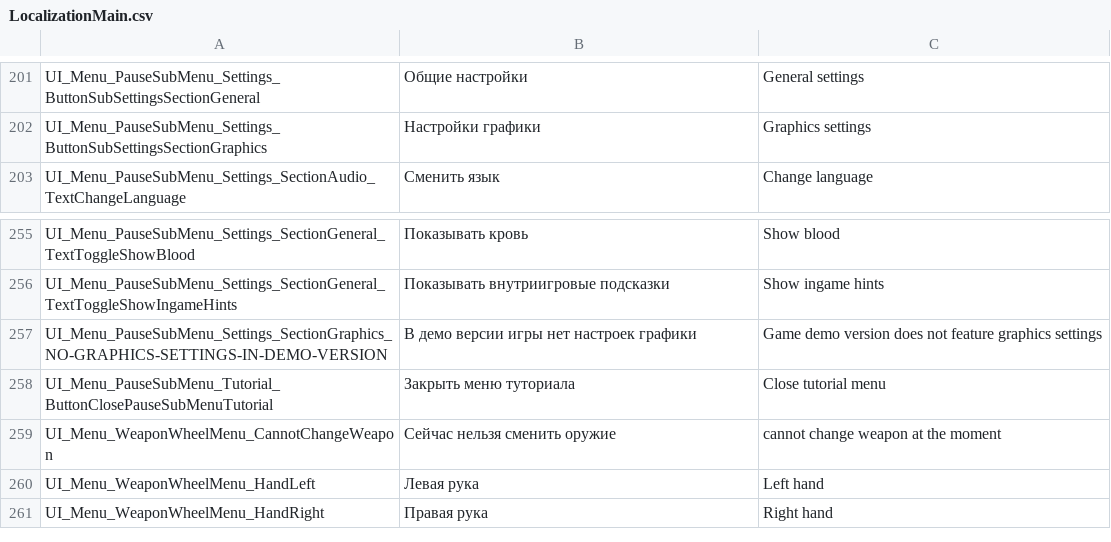
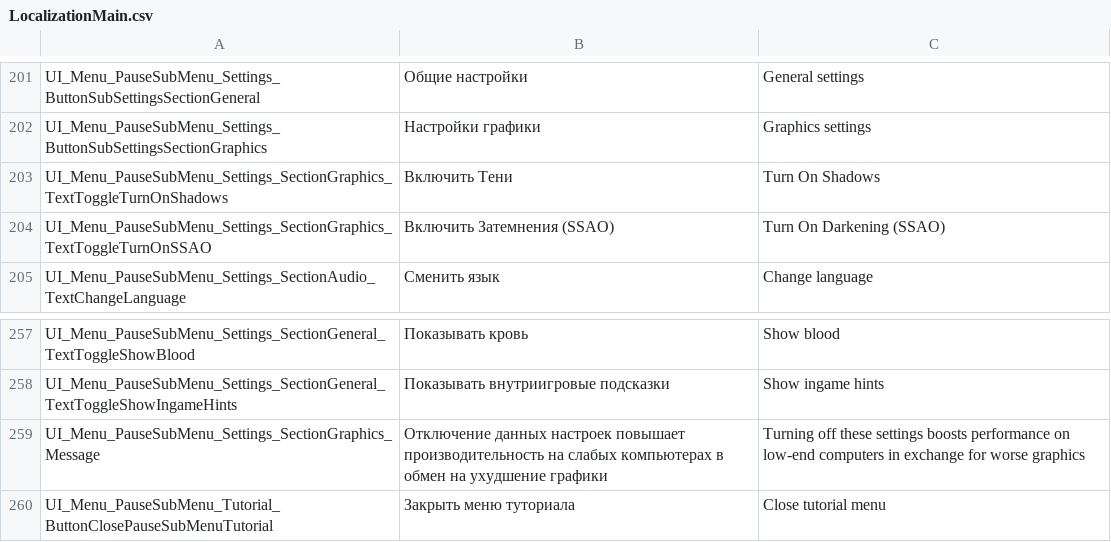
Before and after one commit to PanichMark/IvanPetrovichGoesToAmerica_Unity, a CSV file: Assets/1_Core/3_LocalizationSystem/LocalizationMain.csv, drawn as a sheet; only a part is shown, gaps mark what is left out; the shorter side is filled out with more unchanged rows.

Commit message:
Working on Adding some minor Graphics Settings

```diff
--- a/Assets/1_Core/3_LocalizationSystem/LocalizationMain.csv
+++ b/Assets/1_Core/3_LocalizationSystem/LocalizationMain.csv
@@ -202,2 +202,4 @@ UI_Menu_PauseSubMenu_Settings_ButtonSubSettingsSectionGeneral,Общие нас
 UI_Menu_PauseSubMenu_Settings_ButtonSubSettingsSectionGraphics,Настройки графики,Graphics settings
+UI_Menu_PauseSubMenu_Settings_SectionGraphics_TextToggleTurnOnShadows,Включить Тени,Turn On Shadows
+UI_Menu_PauseSubMenu_Settings_SectionGraphics_TextToggleTurnOnSSAO,Включить Затемнения (SSAO),Turn On Darkening (SSAO)
 UI_Menu_PauseSubMenu_Settings_SectionAudio_TextChangeLanguage,Сменить язык,Change language
@@ -256,3 +258,3 @@ UI_Menu_PauseSubMenu_Settings_SectionGeneral_TextToggleShowBlood,Показыв
 UI_Menu_PauseSubMenu_Settings_SectionGeneral_TextToggleShowIngameHints,Показывать внутриигровые подсказки,Show ingame hints
-UI_Menu_PauseSubMenu_Settings_SectionGraphics_NO-GRAPHICS-SETTINGS-IN-DEMO-VERSION,В демо версии игры нет настроек графики,Game demo version does not feature graphics settings
+UI_Menu_PauseSubMenu_Settings_SectionGraphics_Message,Отключение данных настроек повышает производительность на слабых компьютерах в обмен на ухудшение графики,Turning off these settings boosts performance on low-end computers in exchange for worse graphics
 UI_Menu_PauseSubMenu_Tutorial_ButtonClosePauseSubMenuTutorial,Закрыть меню туториала,Close tutorial menu
```
Also changed, not shown: 11 other files.
